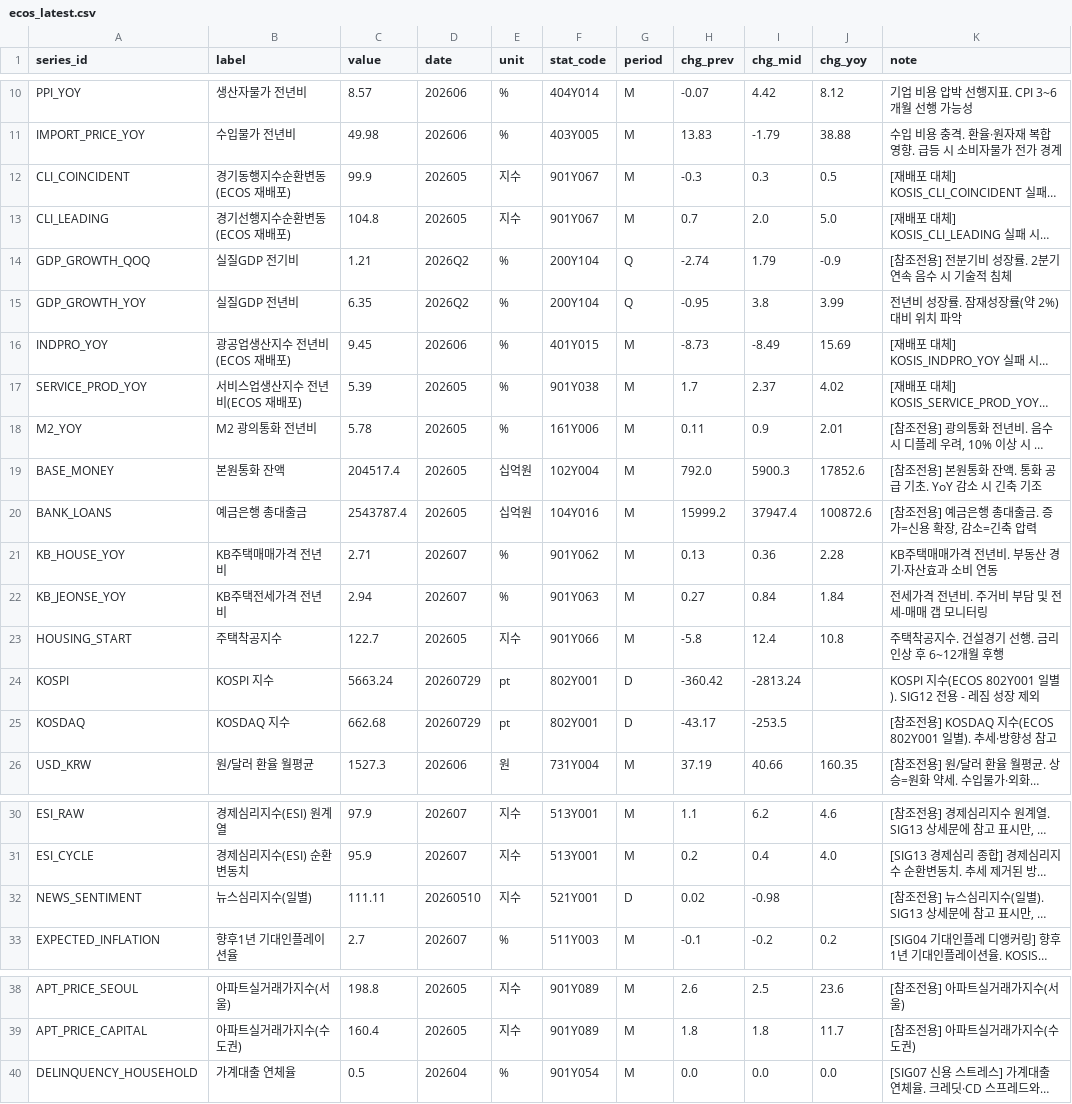
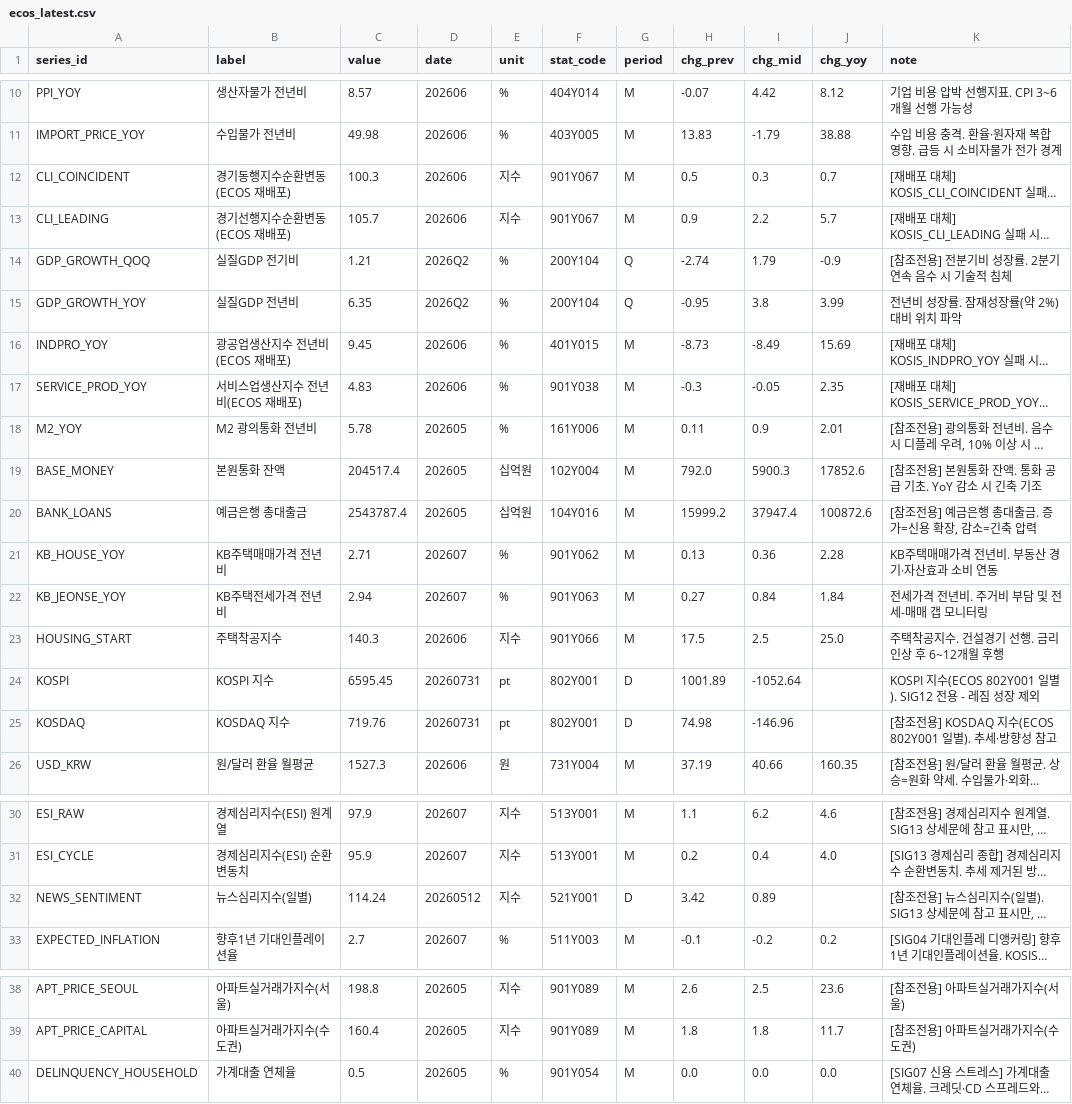
Before and after one commit to LEEYOUNGJIN-GIT/ecos-macro-review, a CSV file: data/ecos_latest.csv, drawn as a sheet; only a part is shown, gaps mark what is left out; long unchanged cells end in …; the diff names each change by its address in the sheet, - before the commit and + after, or states it on an @@ line.

```diff
--- a/data/ecos_latest.csv
+++ b/data/ecos_latest.csv
-C12 (value): 99.9
+C12 (value): 100.3
-D12:D13 (date): 202605
+D12:D13 (date): 202606
-H12 (chg_prev): -0.3
+H12 (chg_prev): 0.5
-J12 (chg_yoy): 0.5
+J12 (chg_yoy): 0.7
-C13 (value): 104.8
+C13 (value): 105.7
-H13 (chg_prev): 0.7
+H13 (chg_prev): 0.9
-I13 (chg_mid): 2.0
+I13 (chg_mid): 2.2
-J13 (chg_yoy): 5.0
+J13 (chg_yoy): 5.7
-C17 (value): 5.39
+C17 (value): 4.83
-D17 (date): 202605
+D17 (date): 202606
-H17 (chg_prev): 1.7
+H17 (chg_prev): -0.3
-I17 (chg_mid): 2.37
+I17 (chg_mid): -0.05
-J17 (chg_yoy): 4.02
+J17 (chg_yoy): 2.35
-C23 (value): 122.7
+C23 (value): 140.3
-D23 (date): 202605
+D23 (date): 202606
-H23 (chg_prev): -5.8
+H23 (chg_prev): 17.5
-I23 (chg_mid): 12.4
+I23 (chg_mid): 2.5
-J23 (chg_yoy): 10.8
+J23 (chg_yoy): 25.0
-C24 (value): 5663.24
+C24 (value): 6595.45
-D24:D25 (date): 20260729
+D24:D25 (date): 20260731
-H24 (chg_prev): -360.42
+H24 (chg_prev): 1001.89
-I24 (chg_mid): -2813.24
+I24 (chg_mid): -1052.64
-C25 (value): 662.68
+C25 (value): 719.76
-H25 (chg_prev): -43.17
+H25 (chg_prev): 74.98
-I25 (chg_mid): -253.5
+I25 (chg_mid): -146.96
-C32 (value): 111.11
+C32 (value): 114.24
-D32 (date): 20260510
+D32 (date): 20260512
-H32 (chg_prev): 0.02
+H32 (chg_prev): 3.42
-I32 (chg_mid): -0.98
+I32 (chg_mid): 0.89
-D40 (date): 202604
+D40 (date): 202605
```
Also changed, not shown: data/kosis_latest.csv, data/kosis_status_log.csv, 5 other files.
